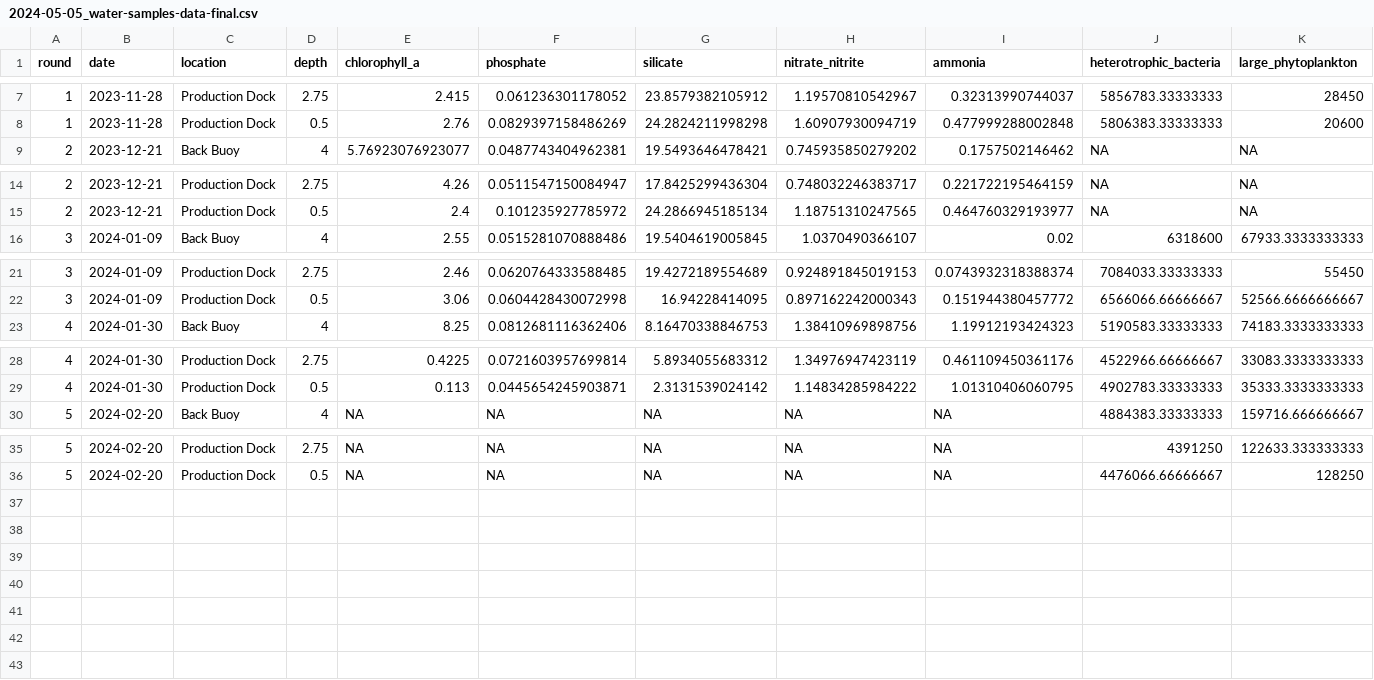
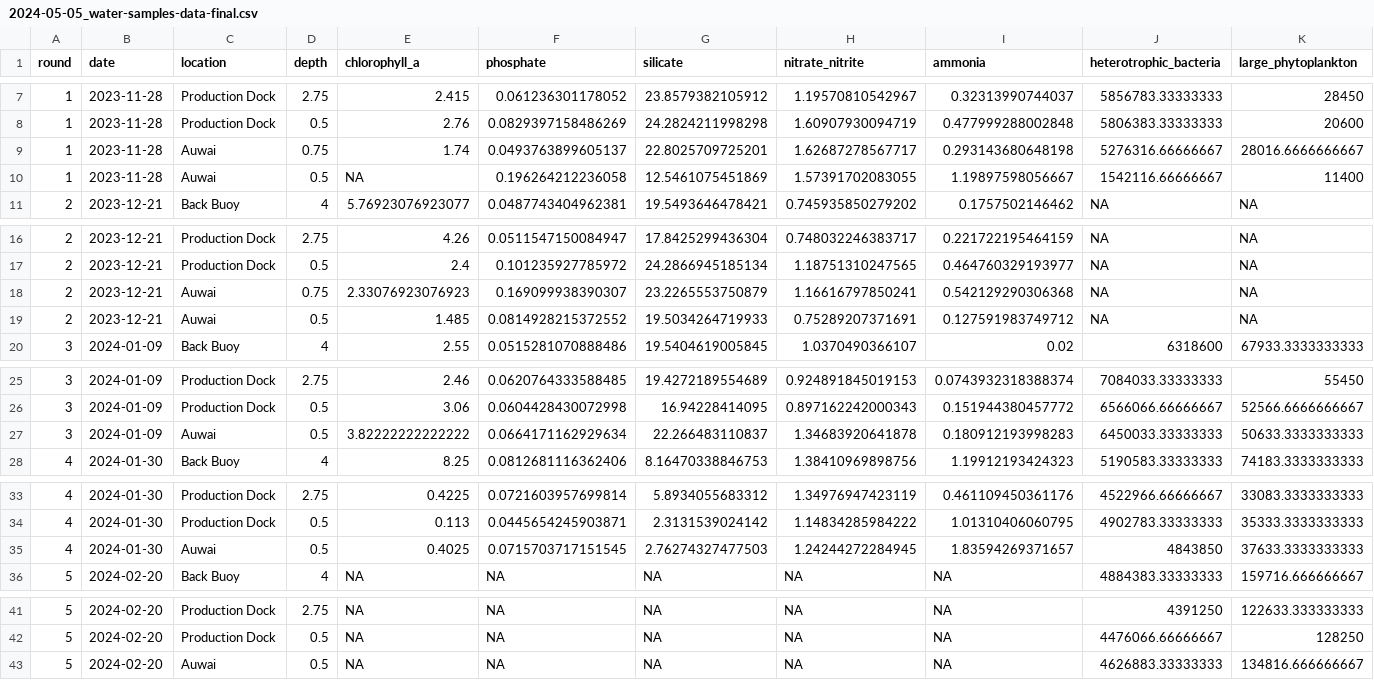
Before and after one commit to Lysbethk/nomilo-fishpond-analysis, a CSV file: data/output/2024-05-05_water-samples-data-final.csv, drawn as a sheet; only a part is shown, gaps mark what is left out; rows hold the shown columns only; the diff names each change by its address in the sheet, - before the commit and + after, or states it on an @@ line.

Commit message:
Fix water samples data issue

```diff
--- a/data/output/2024-05-05_water-samples-data-final.csv
+++ b/data/output/2024-05-05_water-samples-data-final.csv
+row 9: 1 | 2023-11-28 | Auwai | 0.75 | 1.74 | 0.0493763899605137 | 22.8025709725201 | 1.62687278567717 | 0.293143680648198 | 5276316.66666667 | 28016.6666666667
+row 10: 1 | 2023-11-28 | Auwai | 0.5 | NA | 0.196264212236058 | 12.5461075451869 | 1.57391702083055 | 1.19897598056667 | 1542116.66666667 | 11400
+row 18: 2 | 2023-12-21 | Auwai | 0.75 | 2.33076923076923 | 0.169099938390307 | 23.2265553750879 | 1.16616797850241 | 0.542129290306368 | NA | NA
+row 19: 2 | 2023-12-21 | Auwai | 0.5 | 1.485 | 0.0814928215372552 | 19.5034264719933 | 0.75289207371691 | 0.127591983749712 | NA | NA
+row 27: 3 | 2024-01-09 | Auwai | 0.5 | 3.82222222222222 | 0.0664171162929634 | 22.266483110837 | 1.34683920641878 | 0.180912193998283 | 6450033.33333333 | 50633.3333333333
+row 35: 4 | 2024-01-30 | Auwai | 0.5 | 0.4025 | 0.0715703717151545 | 2.76274327477503 | 1.24244272284945 | 1.83594269371657 | 4843850 | 37633.3333333333
+row 43: 5 | 2024-02-20 | Auwai | 0.5 | NA | NA | NA | NA | NA | 4626883.33333333 | 134816.666666667
```
Also changed, not shown: 7 other files.
